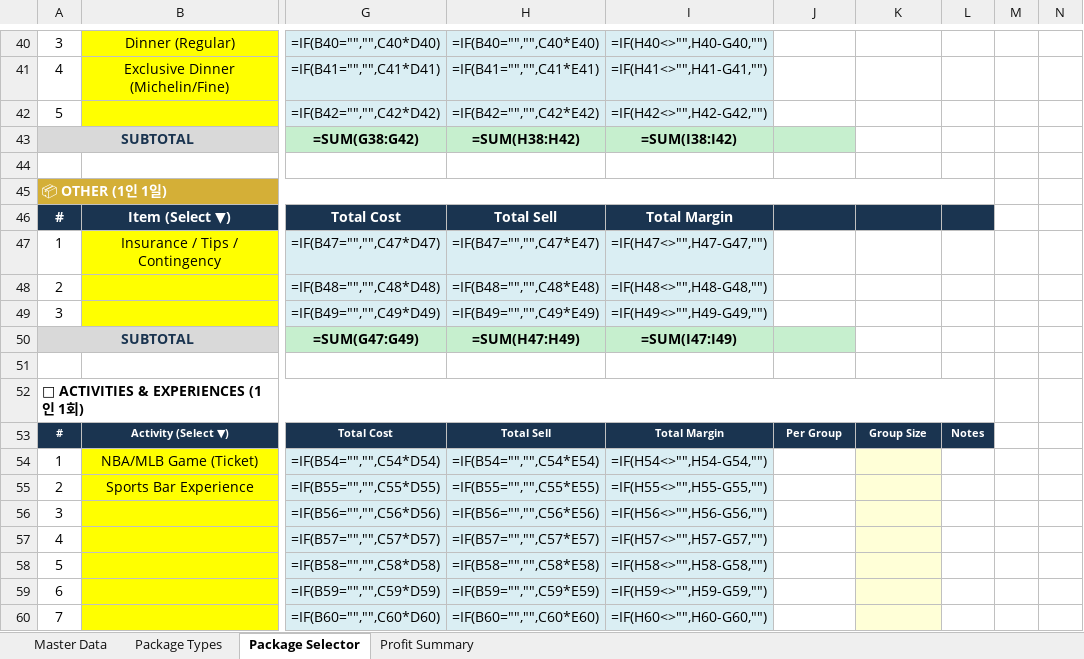
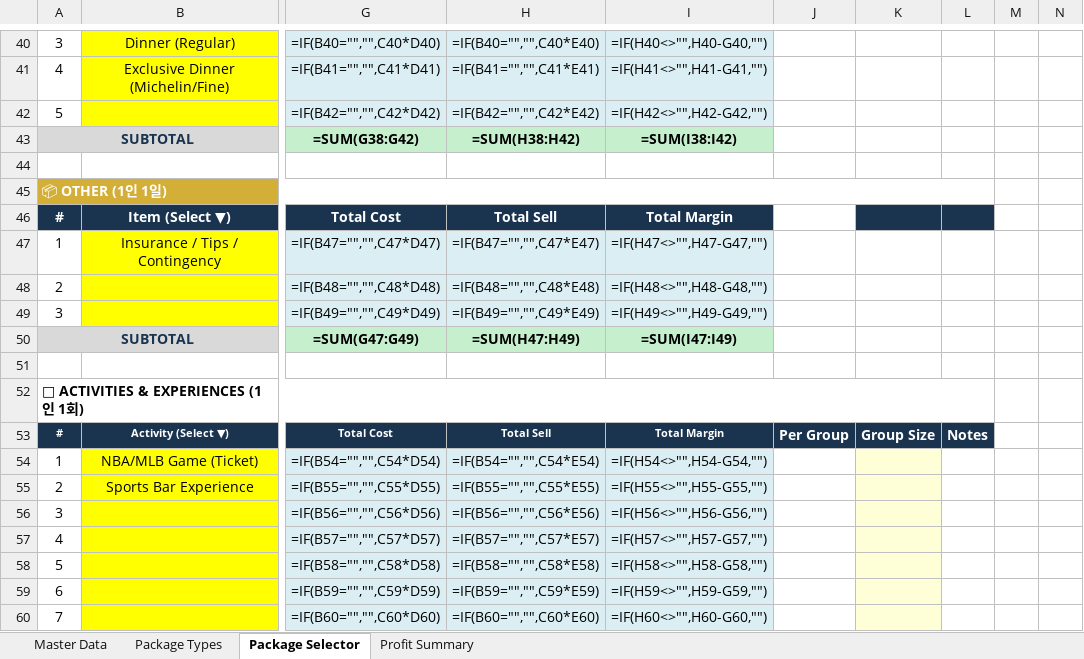
Before and after one commit to heesung2lee/resonateclub.github.io, an Excel workbook: files/LA_Golf_Package_Selector_v3.xlsx, sheet Package Selector, drawn as a sheet; only a part is shown, gaps mark what is left out; values as stored, in another font and other column widths than the file's, no borders; formulas without a stored value are shown as written; the diff covers the shown part only; the diff names each change by its address in the sheet, - before the commit and + after, or states it on an @@ line.

Commit message:
fix: visual cleanup - remove duplicate merges, fix header fills, add missing sub-headers

```diff
--- a/files/LA_Golf_Package_Selector_v3.xlsx (sheet Package Selector)
+++ b/files/LA_Golf_Package_Selector_v3.xlsx (sheet Package Selector)
-J43 fill: #C6EFCE
+J43 fill: none
-J46 fill: #1A3450
+J46 fill: none
-J50 fill: #C6EFCE
+J50 fill: none
@@ J53:L53 text size: larger @@
```
Also changed, not shown: cell formats elsewhere in this sheet, sheet Package Types.
